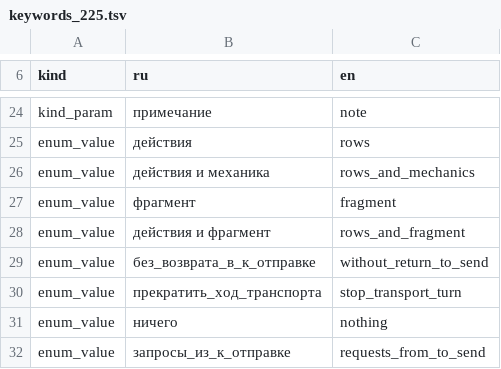
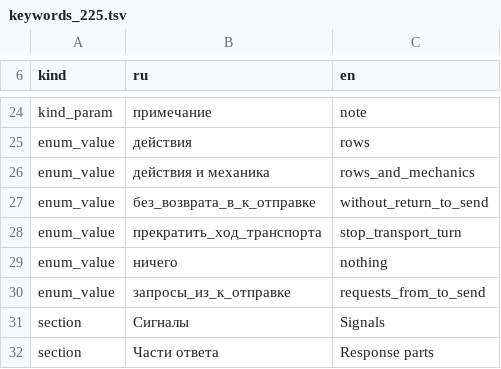
Before and after one commit to nv-lang/nova-alula, a TSV file: src/machine_text/keywords_225.tsv, drawn as a sheet; only a part is shown, gaps mark what is left out; the shorter side is filled out with more unchanged rows.

```diff
--- a/src/machine_text/keywords_225.tsv
+++ b/src/machine_text/keywords_225.tsv
@@ -26,4 +26,2 @@ enum_value	действия	rows
 enum_value	действия и механика	rows_and_mechanics
-enum_value	фрагмент	fragment
-enum_value	действия и фрагмент	rows_and_fragment
 enum_value	без_возврата_в_к_отправке	without_return_to_send
```
Also changed, not shown: src/machine_text/former.tsv, 31 other files.
